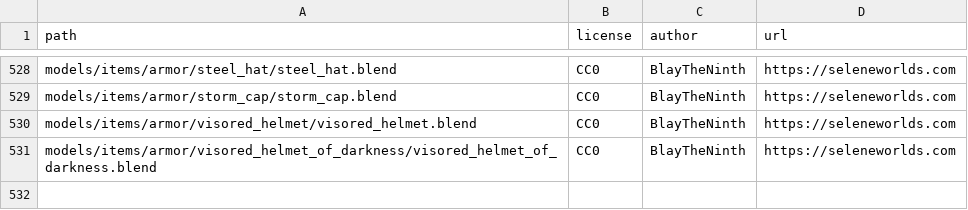
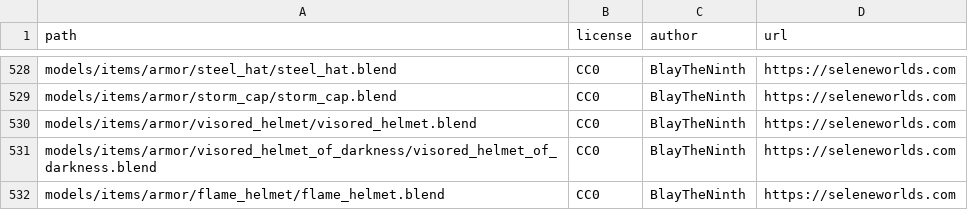
Before and after one commit to SeleneWorlds/Illarion-Gobaith-Assets, a CSV file: CREDITS.csv, drawn as a sheet; only a part is shown, gaps mark what is left out; the diff names each change by its address in the sheet, - before the commit and + after, or states it on an @@ line.

Commit message:
Flame Helmet

```diff
--- a/CREDITS.csv
+++ b/CREDITS.csv
+row 532: models/items/armor/flame_helmet/flame_helmet.blend | CC0 | BlayTheNinth | https://seleneworlds.com
```
Also changed, not shown: 4 other files.
